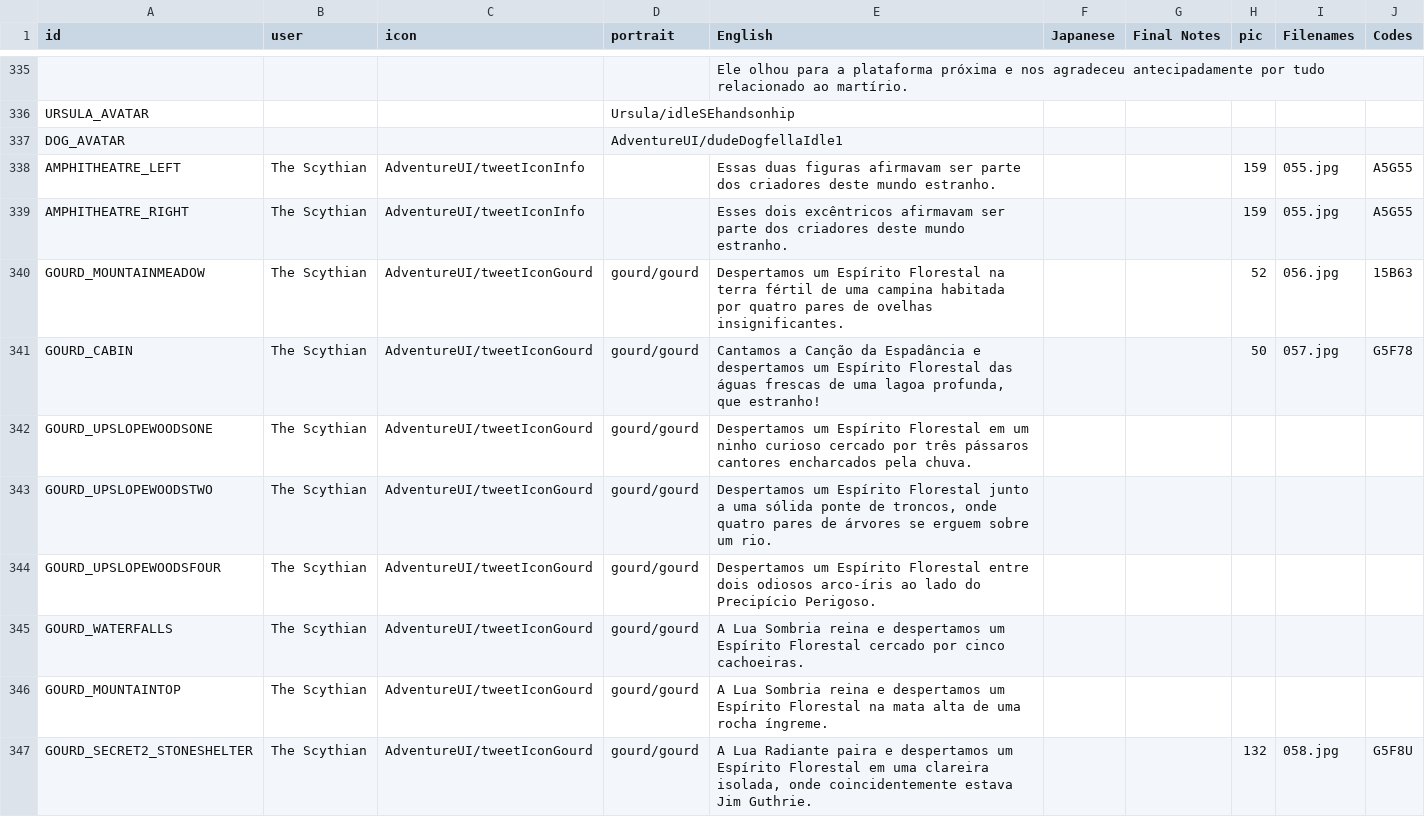
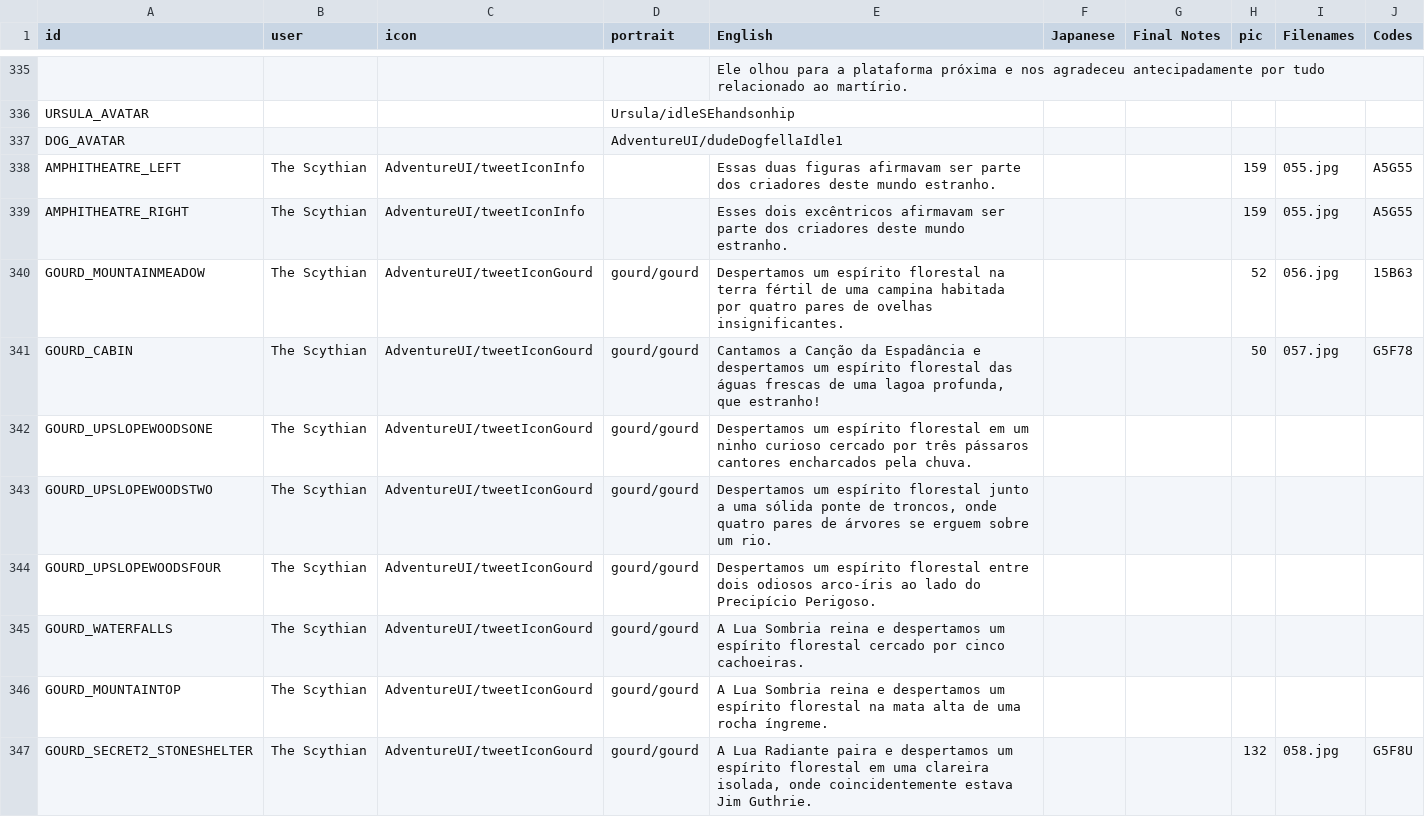
Before and after one commit to cesardeg/swordable, a TSV file: locales/portuguese/dialog.tsv, drawn as a sheet; only a part is shown, gaps mark what is left out; the diff covers the shown part only.

Commit message:
refactor(loc): Polish ES/PT translations for tonal consistency and style

```diff
--- a/locales/portuguese/dialog.tsv
+++ b/locales/portuguese/dialog.tsv
@@ -339,9 +339,9 @@ AMPHITHEATRE_LEFT	The Scythian	AdventureUI/tweetIconInfo		Essas duas figuras afi
 AMPHITHEATRE_RIGHT	The Scythian	AdventureUI/tweetIconInfo		Esses dois excêntricos afirmavam ser parte dos criadores deste mundo estranho.			159	055.jpg	A5G55
-GOURD_MOUNTAINMEADOW	The Scythian	AdventureUI/tweetIconGourd	gourd/gourd	Despertamos um Espírito Florestal na terra fértil de uma campina habitada por quatro pares de ovelhas insignificantes.			52	056.jpg	15B63
-GOURD_CABIN	The Scythian	AdventureUI/tweetIconGourd	gourd/gourd	Cantamos a Canção da Espadância e despertamos um Espírito Florestal das águas frescas de uma lagoa profunda, que estranho!			50	057.jpg	G5F78
-GOURD_UPSLOPEWOODSONE	The Scythian	AdventureUI/tweetIconGourd	gourd/gourd	Despertamos um Espírito Florestal em um ninho curioso cercado por três pássaros cantores encharcados pela chuva.					
-GOURD_UPSLOPEWOODSTWO	The Scythian	AdventureUI/tweetIconGourd	gourd/gourd	Despertamos um Espírito Florestal junto a uma sólida ponte de troncos, onde quatro pares de árvores se erguem sobre um rio.					
-GOURD_UPSLOPEWOODSFOUR	The Scythian	AdventureUI/tweetIconGourd	gourd/gourd	Despertamos um Espírito Florestal entre dois odiosos arco-íris ao lado do Precipício Perigoso.					
-GOURD_WATERFALLS	The Scythian	AdventureUI/tweetIconGourd	gourd/gourd	A Lua Sombria reina e despertamos um Espírito Florestal cercado por cinco cachoeiras.										
-GOURD_MOUNTAINTOP	The Scythian	AdventureUI/tweetIconGourd	gourd/gourd	A Lua Sombria reina e despertamos um Espírito Florestal na mata alta de uma rocha íngreme.					
-GOURD_SECRET2_STONESHELTER	The Scythian	AdventureUI/tweetIconGourd	gourd/gourd	A Lua Radiante paira e despertamos um Espírito Florestal em uma clareira isolada, onde coincidentemente estava Jim Guthrie.			132	058.jpg	G5F8U
+GOURD_MOUNTAINMEADOW	The Scythian	AdventureUI/tweetIconGourd	gourd/gourd	Despertamos um espírito florestal na terra fértil de uma campina habitada por quatro pares de ovelhas insignificantes.			52	056.jpg	15B63
+GOURD_CABIN	The Scythian	AdventureUI/tweetIconGourd	gourd/gourd	Cantamos a Canção da Espadância e despertamos um espírito florestal das águas frescas de uma lagoa profunda, que estranho!			50	057.jpg	G5F78
+GOURD_UPSLOPEWOODSONE	The Scythian	AdventureUI/tweetIconGourd	gourd/gourd	Despertamos um espírito florestal em um ninho curioso cercado por três pássaros cantores encharcados pela chuva.					
+GOURD_UPSLOPEWOODSTWO	The Scythian	AdventureUI/tweetIconGourd	gourd/gourd	Despertamos um espírito florestal junto a uma sólida ponte de troncos, onde quatro pares de árvores se erguem sobre um rio.					
+GOURD_UPSLOPEWOODSFOUR	The Scythian	AdventureUI/tweetIconGourd	gourd/gourd	Despertamos um espírito florestal entre dois odiosos arco-íris ao lado do Precipício Perigoso.					
+GOURD_WATERFALLS	The Scythian	AdventureUI/tweetIconGourd	gourd/gourd	A Lua Sombria reina e despertamos um espírito florestal cercado por cinco cachoeiras.										
+GOURD_MOUNTAINTOP	The Scythian	AdventureUI/tweetIconGourd	gourd/gourd	A Lua Sombria reina e despertamos um espírito florestal na mata alta de uma rocha íngreme.					
+GOURD_SECRET2_STONESHELTER	The Scythian	AdventureUI/tweetIconGourd	gourd/gourd	A Lua Radiante paira e despertamos um espírito florestal em uma clareira isolada, onde coincidentemente estava Jim Guthrie.			132	058.jpg	G5F8U
```
Also changed, not shown: 41 edited cells elsewhere in this file, locales/spanish/dialog.tsv.
